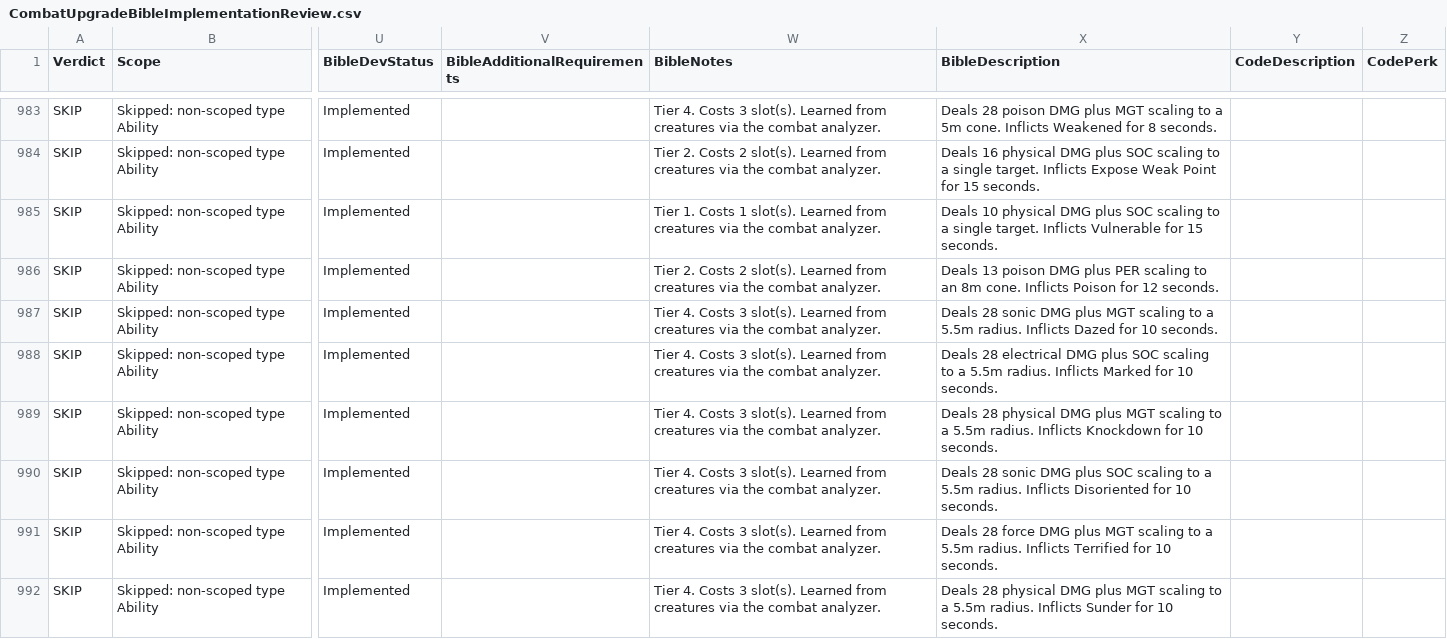
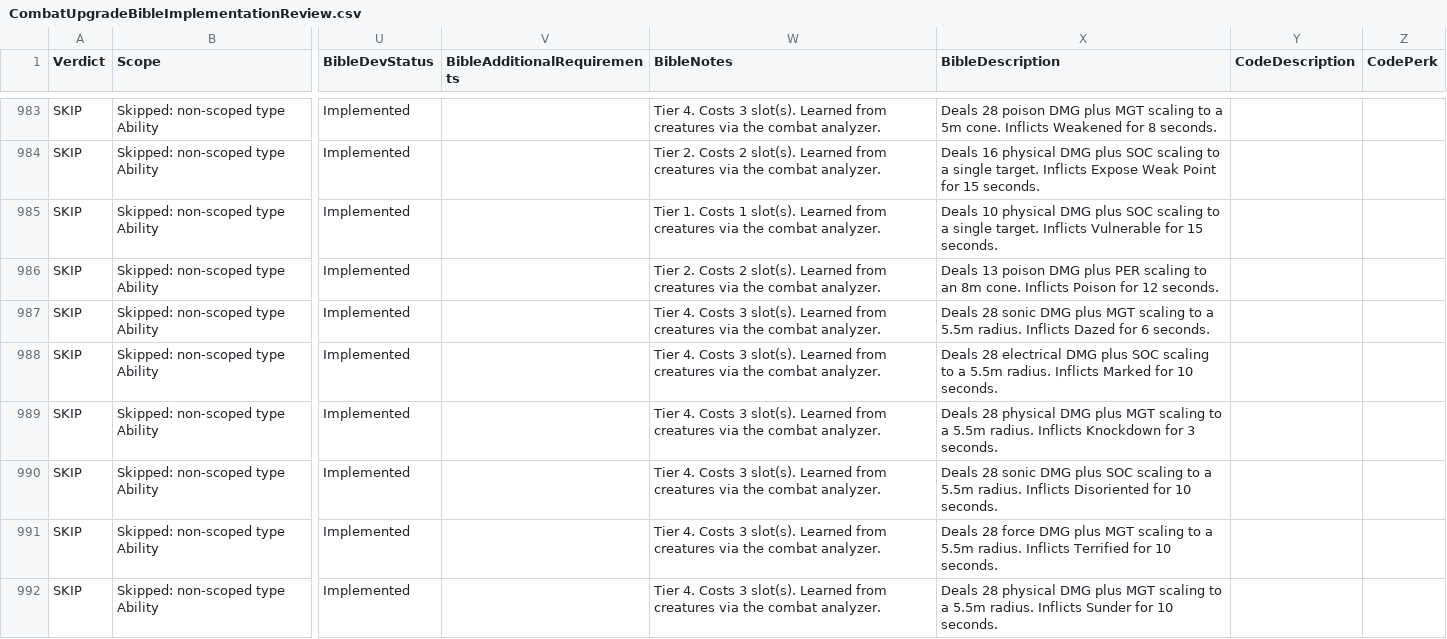
Before and after one commit to zunath/SWLOR_NWN, a CSV file: SWLOR.Game.Server/Readmes/CombatUpgradeBibleImplementationReview.csv, drawn as a sheet; only a part is shown, gaps mark what is left out; the diff covers the shown part only; the diff names each change by its address in the sheet, - before the commit and + after, or states it on an @@ line.

```diff
--- a/SWLOR.Game.Server/Readmes/CombatUpgradeBibleImplementationReview.csv
+++ b/SWLOR.Game.Server/Readmes/CombatUpgradeBibleImplementationReview.csv
-X987 (BibleDescription): …Dazed for 10 seconds.
+X987 (BibleDescription): …Dazed for 6 seconds.
-X989 (BibleDescription): …Knockdown for 10 seconds.
+X989 (BibleDescription): …Knockdown for 3 seconds.
```
Also changed, not shown: 5 edited cells elsewhere in this file, SWLOR.Game.Server/Readmes/CombatUpgradeBiblePerkManifest.csv, 9 other files.
